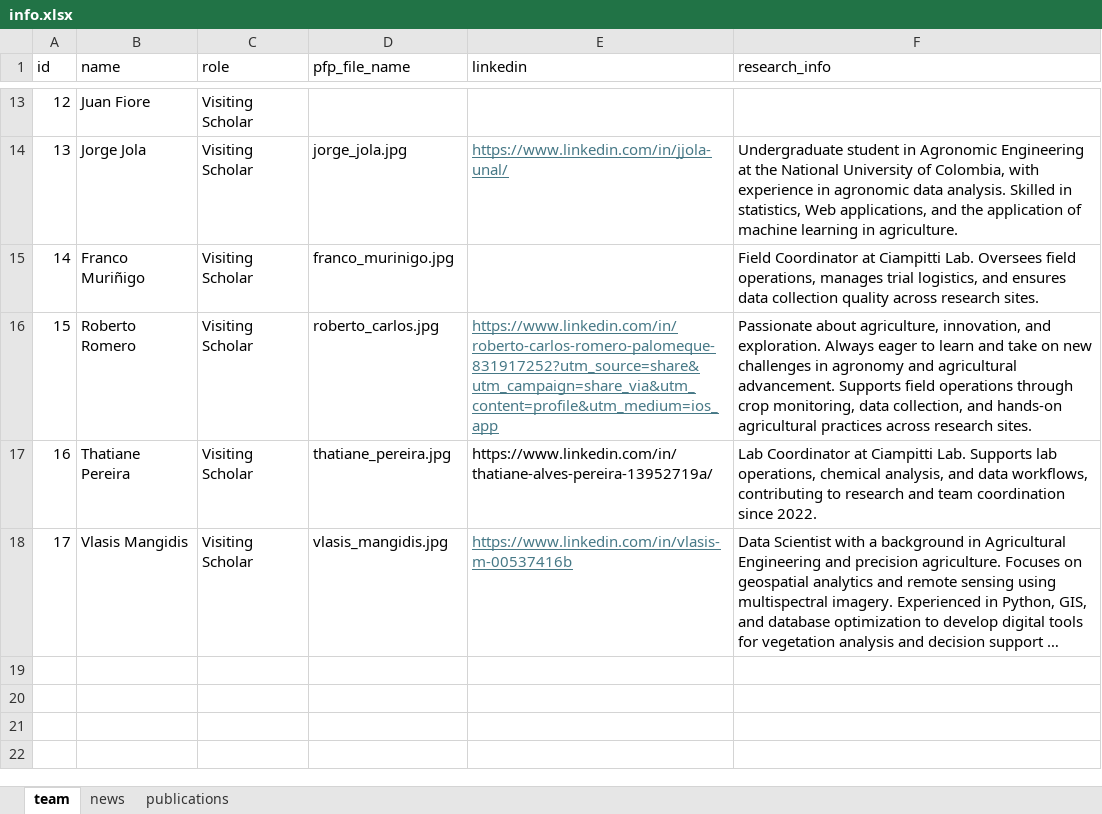
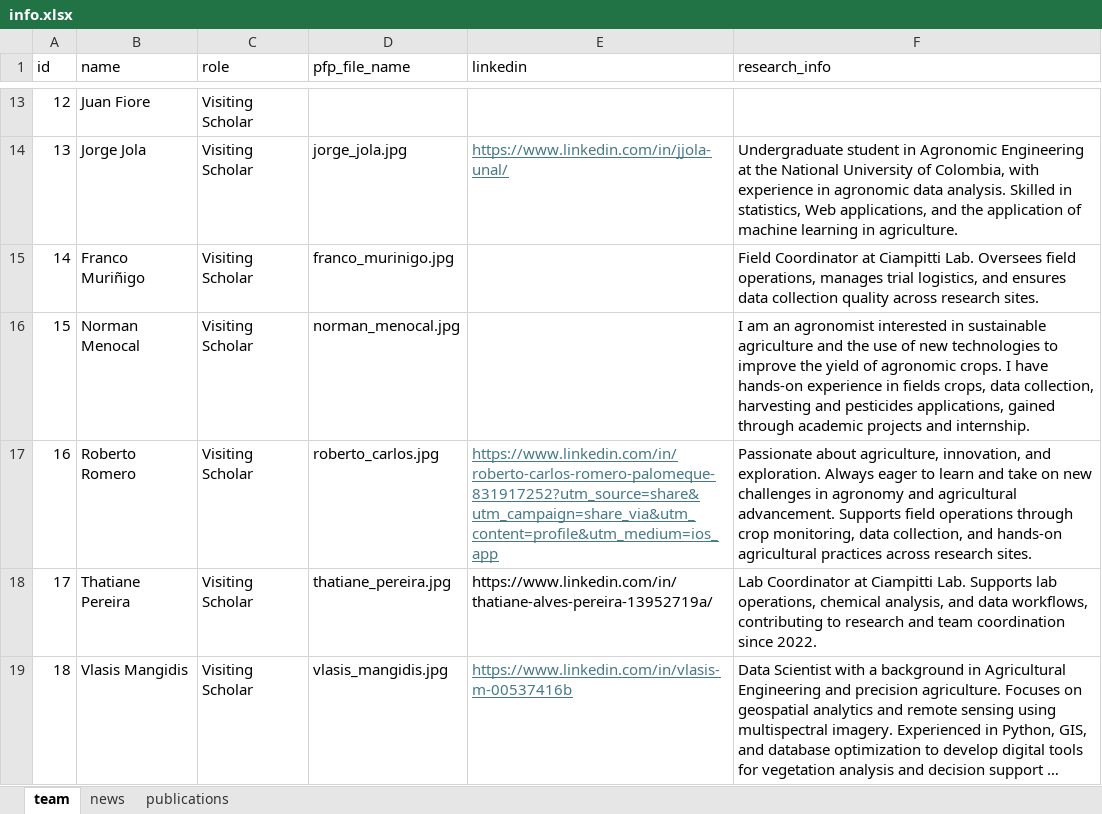
Before and after one commit to Ciampitti-Lab/ciampitti-lab.github.io, an Excel workbook: public/data/info.xlsx, sheet team, drawn as a sheet; only a part is shown, gaps mark what is left out; long unchanged cells end in …; values as stored, in another font and other column widths than the file's, no borders; addresses are those after the commit; the diff names each change by its address in the sheet, - before the commit and + after, or states it on an @@ line.

Commit message:
chore: add norman

```diff
--- a/public/data/info.xlsx (sheet team)
+++ b/public/data/info.xlsx (sheet team)
+row 16: 15 | Norman Menocal | Visiting Scholar | norman_menocal.jpg |  | I am an agronomist interested in sustainable agriculture and the use of new technologies to improve the yield of agronomic crops. I have hands-on experience in fields crops, data collection, harvesting and pesticides applications, gained through academic projects and internship.
@@ column A (id) renumbered from row 17 down @@
```
Also changed, not shown: 1 other file.
